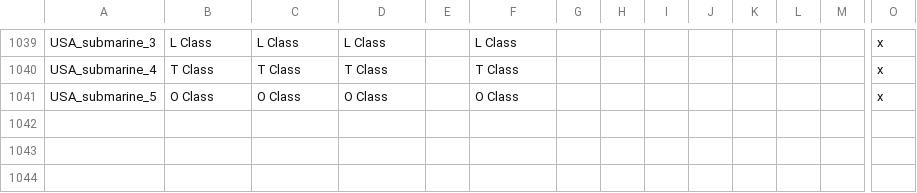
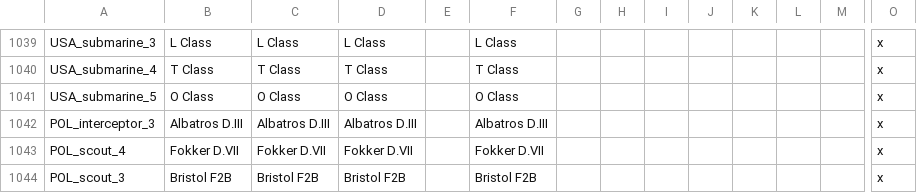
Before and after one commit to dthird3/ww1tfh, a CSV file: localisation/Models.csv, drawn as a sheet; only a part is shown, gaps mark what is left out; rows hold the shown columns only; the diff names each change by its address in the sheet, - before the commit and + after, or states it on an @@ line.

```diff
--- a/localisation/Models.csv
+++ b/localisation/Models.csv
+row 1042: POL_interceptor_3 | Albatros D.III | Albatros D.III | Albatros D.III |  | Albatros D.III |  |  |  |  |  |  |  | x
+row 1043: POL_scout_4 | Fokker D.VII | Fokker D.VII | Fokker D.VII |  | Fokker D.VII |  |  |  |  |  |  |  | x
+row 1044: POL_scout_3 | Bristol F2B | Bristol F2B | Bristol F2B |  | Bristol F2B |  |  |  |  |  |  |  | x
```
Also changed, not shown: localisation/Scenarios.csv, localisation/WW1Trevor-Events.csv, 14 other files.
